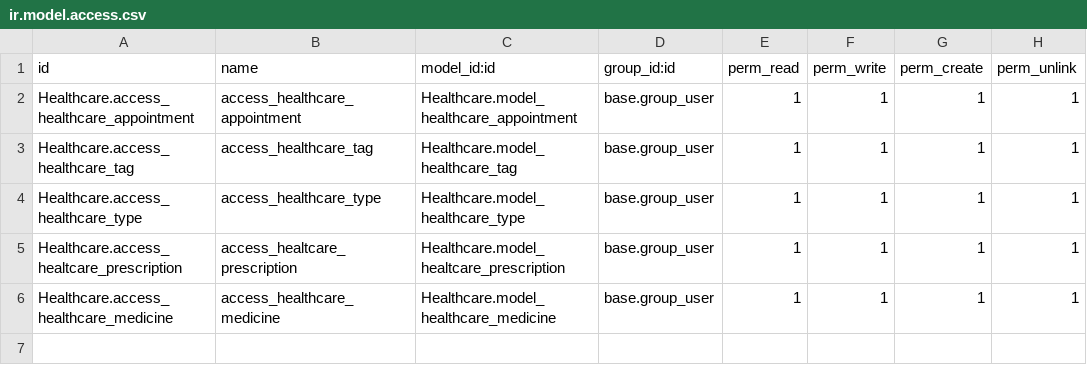
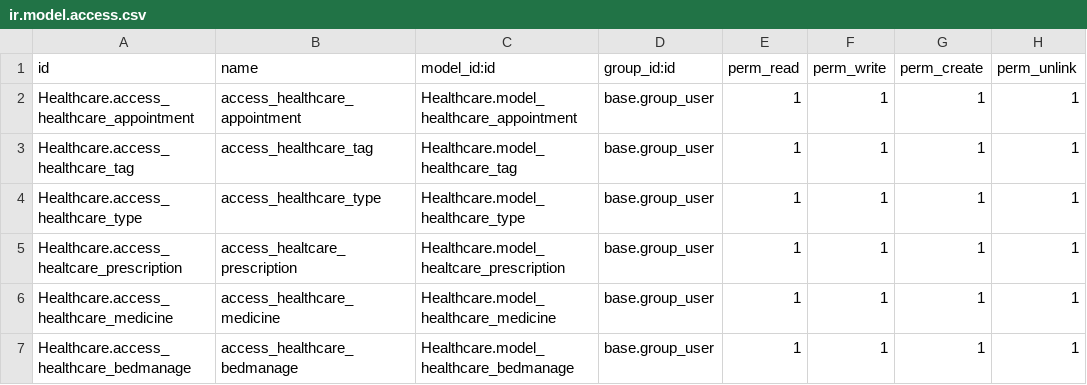
Before and after one commit to rupa-odoo/self-module_healthcare, a CSV file: security/ir.model.access.csv, drawn as a sheet; the diff names each change by its address in the sheet, - before the commit and + after, or states it on an @@ line.

Commit message:
health care add new table bed manage

```diff
--- a/security/ir.model.access.csv
+++ b/security/ir.model.access.csv
+row 7: Healthcare.access_healthcare_bedmanage | access_healthcare_bedmanage | Healthcare.model_healthcare_bedmanage | base.group_user | 1 | 1 | 1 | 1
```
Also changed, not shown: 10 other files.
